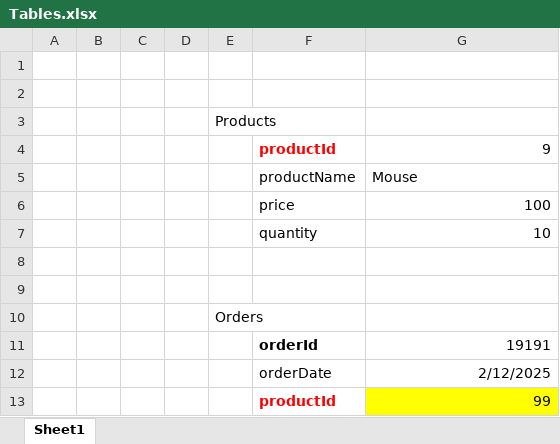
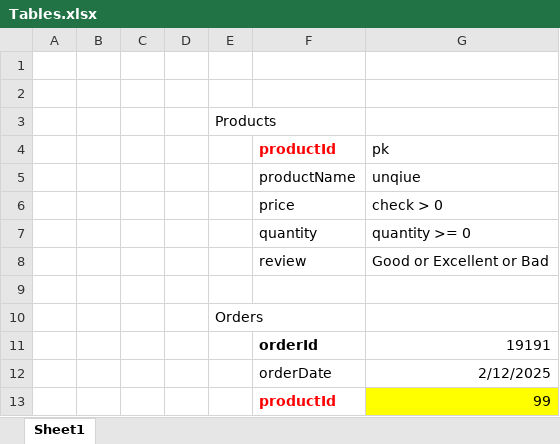
Before and after one commit to tufailahm/ofss202502, an Excel workbook: Tables.xlsx, sheet Sheet1, drawn as a sheet; values as stored, in another font and other column widths than the file's, no borders; the diff names each change by its address in the sheet, - before the commit and + after, or states it on an @@ line.

```diff
--- a/Tables.xlsx (sheet Sheet1)
+++ b/Tables.xlsx (sheet Sheet1)
-G4: 9
+G4: pk
-G5: Mouse
+G5: unqiue
-G6: 100
+G6: check > 0
-G7: 10
+G7: quantity >= 0
-row 8: (empty)
+row 8:  |  |  |  |  | review | Good or Excellent or Bad
```
Also changed, not shown: 4 other files.
